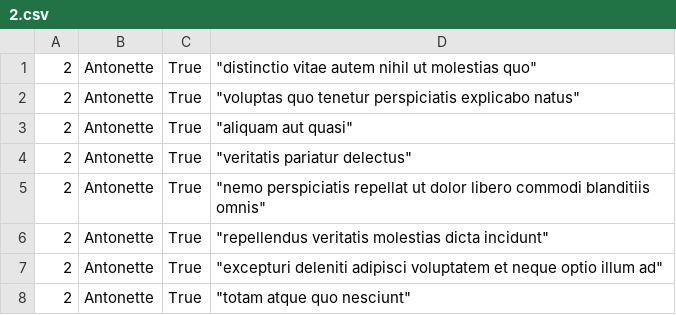
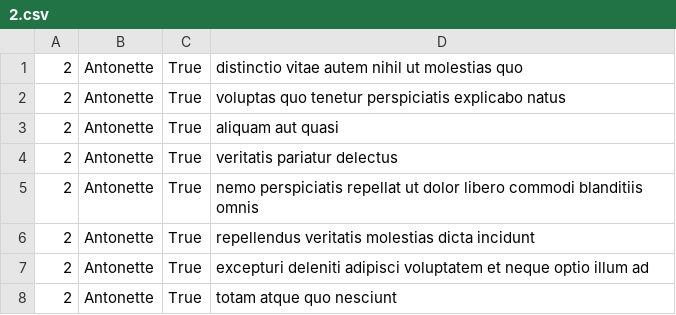
Before and after one commit to CamFav/holbertonschool-back-end, a CSV file: api/2.csv, drawn as a sheet.

```diff
--- a/api/2.csv
+++ b/api/2.csv
@@ -1,8 +1,8 @@
-2,Antonette,True,"""distinctio vitae autem nihil ut molestias quo"""
-2,Antonette,True,"""voluptas quo tenetur perspiciatis explicabo natus"""
-2,Antonette,True,"""aliquam aut quasi"""
-2,Antonette,True,"""veritatis pariatur delectus"""
-2,Antonette,True,"""nemo perspiciatis repellat ut dolor libero commodi blanditiis omnis"""
-2,Antonette,True,"""repellendus veritatis molestias dicta incidunt"""
-2,Antonette,True,"""excepturi deleniti adipisci voluptatem et neque optio illum ad"""
-2,Antonette,True,"""totam atque quo nesciunt"""
+"2","Antonette","True","distinctio vitae autem nihil ut molestias quo"
+"2","Antonette","True","voluptas quo tenetur perspiciatis explicabo natus"
+"2","Antonette","True","aliquam aut quasi"
+"2","Antonette","True","veritatis pariatur delectus"
+"2","Antonette","True","nemo perspiciatis repellat ut dolor libero commodi blanditiis omnis"
+"2","Antonette","True","repellendus veritatis molestias dicta incidunt"
+"2","Antonette","True","excepturi deleniti adipisci voluptatem et neque optio illum ad"
+"2","Antonette","True","totam atque quo nesciunt"
```
Also changed, not shown: api/5.csv, 1 other file.
